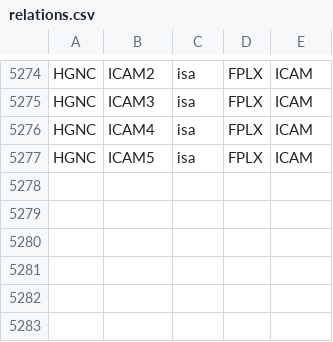
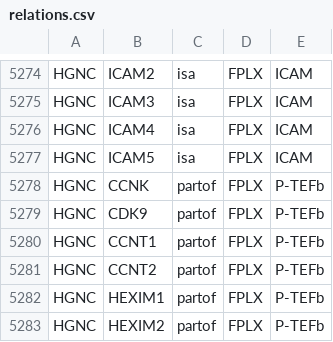
Before and after one commit to wikipathways/famplex, a CSV file: relations.csv, drawn as a sheet; only a part is shown, gaps mark what is left out.

Commit message:
add P-TEFb

```diff
--- a/relations.csv
+++ b/relations.csv
@@ -5277 +5277,7 @@ HGNC,ICAM4,isa,FPLX,ICAM
 HGNC,ICAM5,isa,FPLX,ICAM
+HGNC,CCNK,partof,FPLX,P-TEFb
+HGNC,CDK9,partof,FPLX,P-TEFb
+HGNC,CCNT1,partof,FPLX,P-TEFb
+HGNC,CCNT2,partof,FPLX,P-TEFb
+HGNC,HEXIM1,partof,FPLX,P-TEFb
+HGNC,HEXIM2,partof,FPLX,P-TEFb
```
